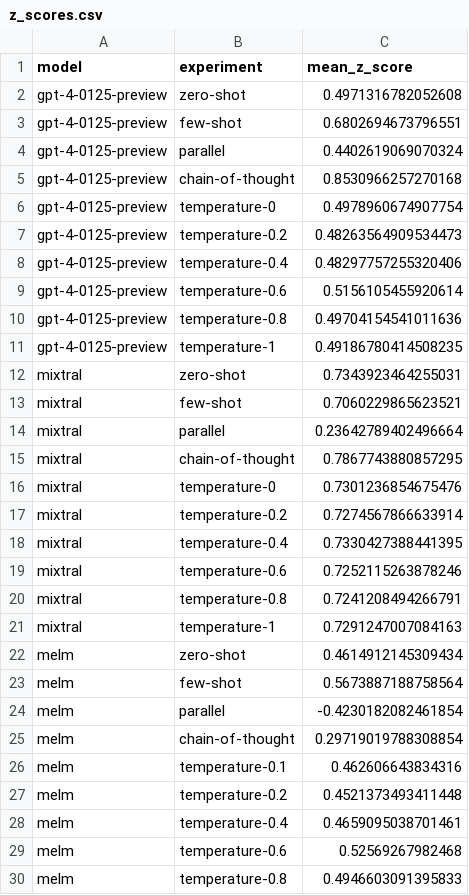
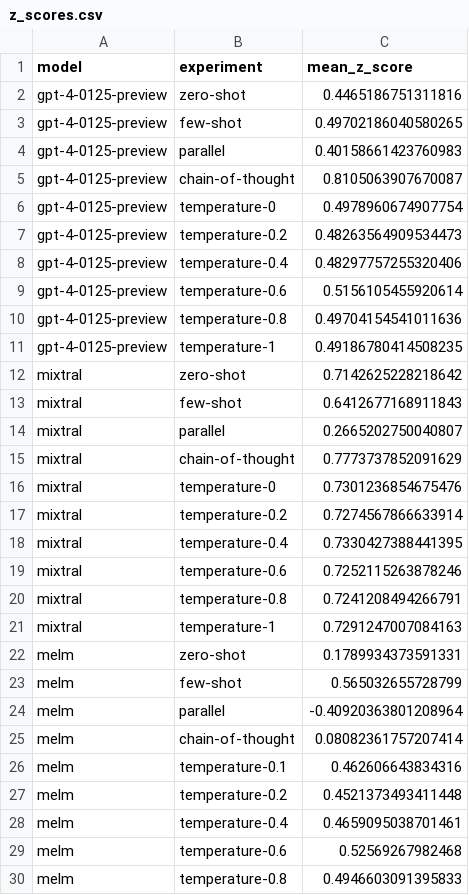
Before and after one commit to grndnl/llm_material_selection_jcise, a CSV file: evaluation/z_scores.csv, drawn as a sheet; only a part is shown.

```diff
--- a/evaluation/z_scores.csv
+++ b/evaluation/z_scores.csv
@@ -1,6 +1,6 @@
 model,experiment,mean_z_score
-gpt-4-0125-preview,zero-shot,0.4971316782052608
-gpt-4-0125-preview,few-shot,0.6802694673796551
-gpt-4-0125-preview,parallel,0.4402619069070324
-gpt-4-0125-preview,chain-of-thought,0.8530966257270168
+gpt-4-0125-preview,zero-shot,0.4465186751311816
+gpt-4-0125-preview,few-shot,0.49702186040580265
+gpt-4-0125-preview,parallel,0.40158661423760983
+gpt-4-0125-preview,chain-of-thought,0.8105063907670087
 gpt-4-0125-preview,temperature-0,0.4978960674907754
@@ -11,6 +11,6 @@ gpt-4-0125-preview,temperature-0.8,0.49704154541011636
 gpt-4-0125-preview,temperature-1,0.49186780414508235
-mixtral,zero-shot,0.7343923464255031
-mixtral,few-shot,0.7060229865623521
-mixtral,parallel,0.23642789402496664
-mixtral,chain-of-thought,0.7867743880857295
+mixtral,zero-shot,0.7142625228218642
+mixtral,few-shot,0.6412677168911843
+mixtral,parallel,0.2665202750040807
+mixtral,chain-of-thought,0.7773737852091629
 mixtral,temperature-0,0.7301236854675476
@@ -21,6 +21,6 @@ mixtral,temperature-0.8,0.7241208494266791
 mixtral,temperature-1,0.7291247007084163
-melm,zero-shot,0.4614912145309434
-melm,few-shot,0.5673887188758564
-melm,parallel,-0.4230182082461854
-melm,chain-of-thought,0.29719019788308854
+melm,zero-shot,0.1789934373591331
+melm,few-shot,0.565032655728799
+melm,parallel,-0.40920363801208964
+melm,chain-of-thought,0.08082361757207414
 melm,temperature-0.1,0.462606643834316
```
Also changed, not shown: evaluation/mean_distances.csv, 2 other files.
